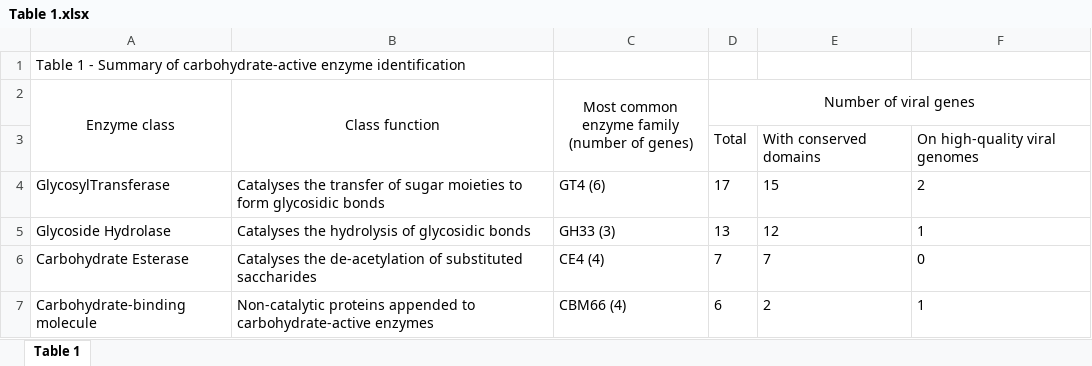
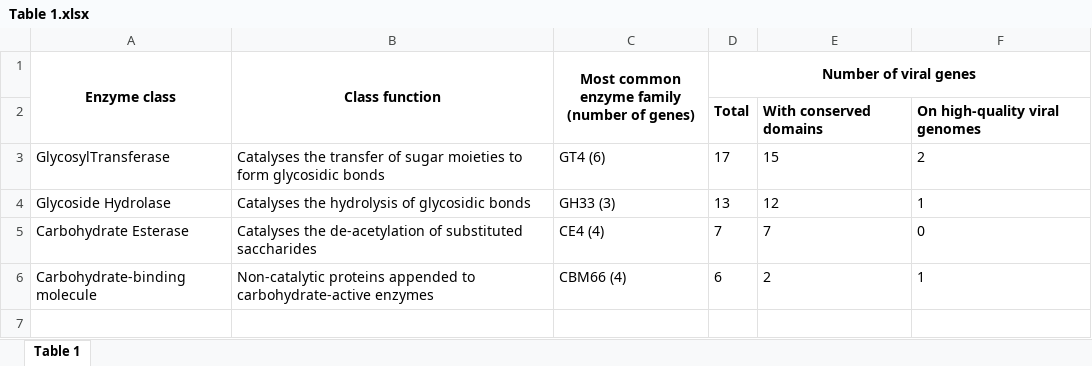
Before and after one commit to GeorgeMuscatt/GrasslandDepthVirome, an Excel workbook: Tables/Table 1.xlsx, sheet Table 1, drawn as a sheet; values as stored, in another font and other column widths than the file's, no borders; removed rows and columns are numbered as before the commit, all else as after; the diff names each change by its address in the sheet, - before the commit and + after, or states it on an @@ line.

Commit message:
Updated Tables file

```diff
--- a/Tables/Table 1.xlsx (sheet Table 1)
+++ b/Tables/Table 1.xlsx (sheet Table 1)
-row 1: Table 1 - Summary of carbohydrate-active enzyme identification
-A1:D1 bold: off
+A1:D1 bold: on
-D2:F2 bold: off
+D2:F2 bold: on
```
Also changed, not shown: 9 other files.
